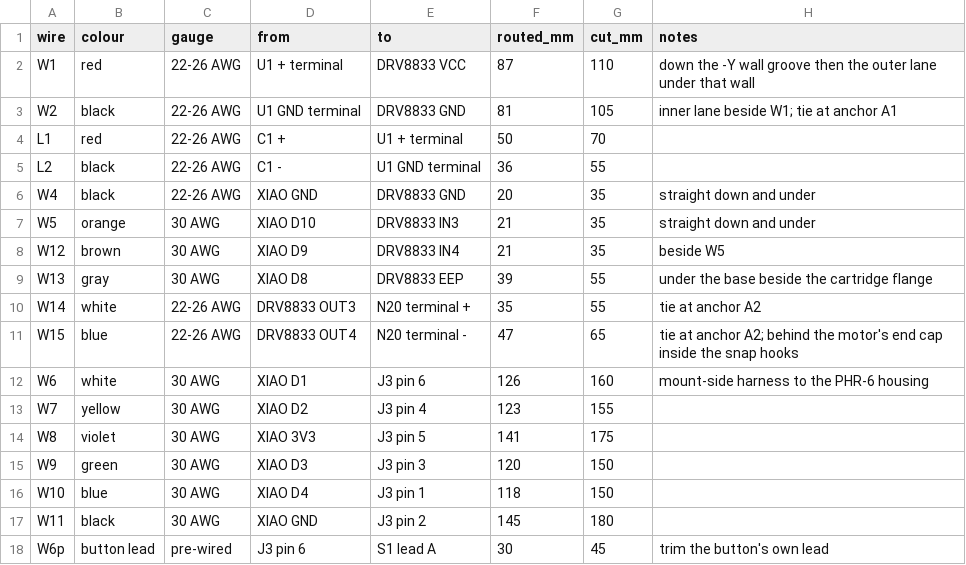
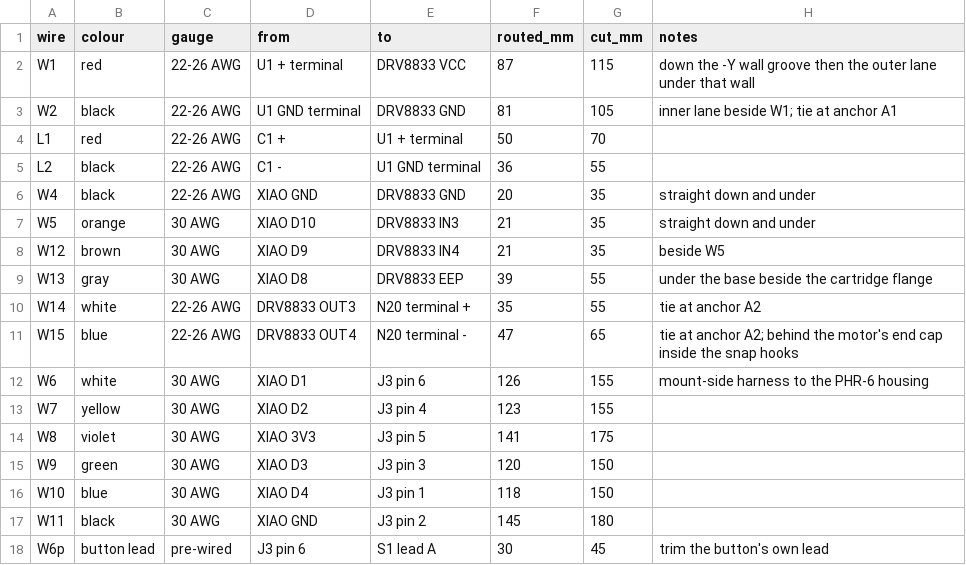
Before and after one commit to ricklon/cam-rotation-starter, a CSV file: drives/n20/docs/cut-list.csv, drawn as a sheet; only a part is shown.

```diff
--- a/drives/n20/docs/cut-list.csv
+++ b/drives/n20/docs/cut-list.csv
@@ -1,3 +1,3 @@
 wire,colour,gauge,from,to,routed_mm,cut_mm,notes
-W1,red,22-26 AWG,U1 + terminal,DRV8833 VCC,87,110,down the -Y wall groove then the outer lane under that wall
+W1,red,22-26 AWG,U1 + terminal,DRV8833 VCC,87,115,down the -Y wall groove then the outer lane under that wall
 W2,black,22-26 AWG,U1 GND terminal,DRV8833 GND,81,105,inner lane beside W1; tie at anchor A1
@@ -11,3 +11,3 @@ W14,white,22-26 AWG,DRV8833 OUT3,N20 terminal +,35,55,tie at anchor A2
 W15,blue,22-26 AWG,DRV8833 OUT4,N20 terminal -,47,65,tie at anchor A2; behind the motor's end cap inside the snap hooks
-W6,white,30 AWG,XIAO D1,J3 pin 6,126,160,mount-side harness to the PHR-6 housing
+W6,white,30 AWG,XIAO D1,J3 pin 6,126,155,mount-side harness to the PHR-6 housing
 W7,yellow,30 AWG,XIAO D2,J3 pin 4,123,155,
```
Also changed, not shown: drives/mg90s/docs/cut-list.csv, 6 other files.
